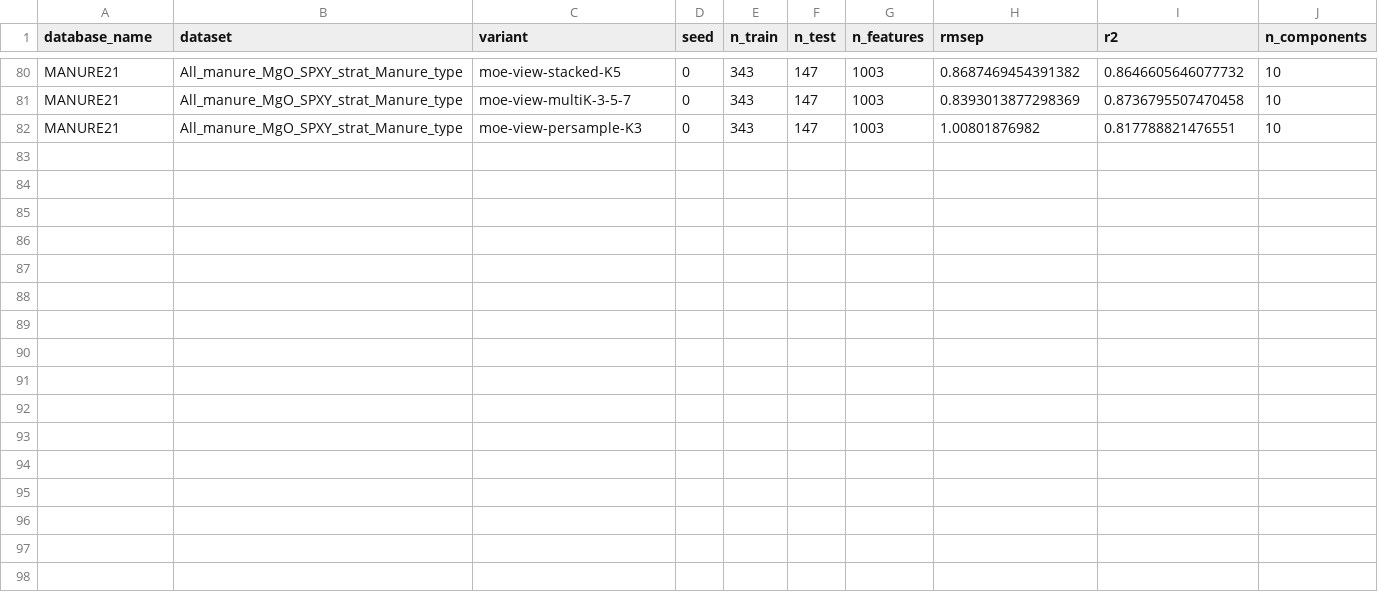
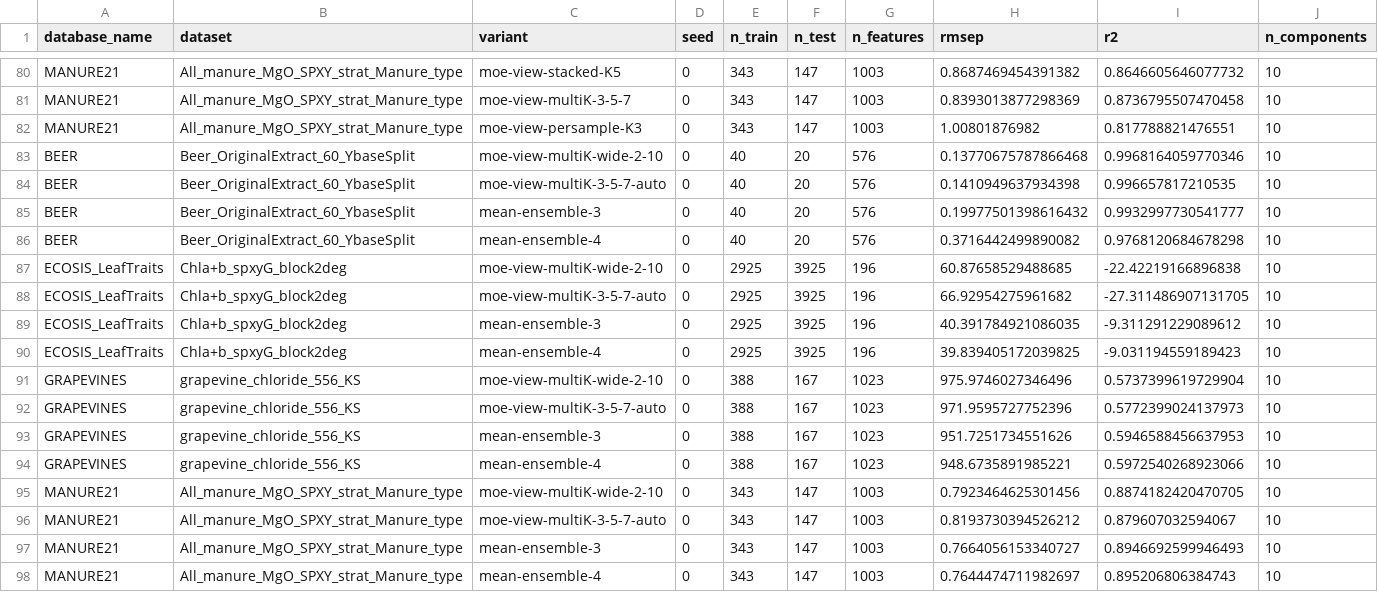
Before and after one commit to GBeurier/nirs4all, a CSV file: bench/AOM_v0/multiview/results/smoke4_baseline.csv, drawn as a sheet; only a part is shown, gaps mark what is left out; rows hold the shown columns only; the diff names each change by its address in the sheet, - before the commit and + after, or states it on an @@ line.

```diff
--- a/bench/AOM_v0/multiview/results/smoke4_baseline.csv
+++ b/bench/AOM_v0/multiview/results/smoke4_baseline.csv
+row 83: BEER | Beer_OriginalExtract_60_YbaseSplit | moe-view-multiK-wide-2-10 | 0 | 40 | 20 | 576 | 0.13770675787866468 | 0.9968164059770346 | 10
+row 84: BEER | Beer_OriginalExtract_60_YbaseSplit | moe-view-multiK-3-5-7-auto | 0 | 40 | 20 | 576 | 0.1410949637934398 | 0.996657817210535 | 10
+row 85: BEER | Beer_OriginalExtract_60_YbaseSplit | mean-ensemble-3 | 0 | 40 | 20 | 576 | 0.19977501398616432 | 0.9932997730541777 | 10
+row 86: BEER | Beer_OriginalExtract_60_YbaseSplit | mean-ensemble-4 | 0 | 40 | 20 | 576 | 0.3716442499890082 | 0.9768120684678298 | 10
+row 87: ECOSIS_LeafTraits | Chla+b_spxyG_block2deg | moe-view-multiK-wide-2-10 | 0 | 2925 | 3925 | 196 | 60.87658529488685 | -22.42219166896838 | 10
+row 88: ECOSIS_LeafTraits | Chla+b_spxyG_block2deg | moe-view-multiK-3-5-7-auto | 0 | 2925 | 3925 | 196 | 66.92954275961682 | -27.311486907131705 | 10
+row 89: ECOSIS_LeafTraits | Chla+b_spxyG_block2deg | mean-ensemble-3 | 0 | 2925 | 3925 | 196 | 40.391784921086035 | -9.311291229089612 | 10
+row 90: ECOSIS_LeafTraits | Chla+b_spxyG_block2deg | mean-ensemble-4 | 0 | 2925 | 3925 | 196 | 39.839405172039825 | -9.031194559189423 | 10
+row 91: GRAPEVINES | grapevine_chloride_556_KS | moe-view-multiK-wide-2-10 | 0 | 388 | 167 | 1023 | 975.9746027346496 | 0.5737399619729904 | 10
+row 92: GRAPEVINES | grapevine_chloride_556_KS | moe-view-multiK-3-5-7-auto | 0 | 388 | 167 | 1023 | 971.9595727752396 | 0.5772399024137973 | 10
+row 93: GRAPEVINES | grapevine_chloride_556_KS | mean-ensemble-3 | 0 | 388 | 167 | 1023 | 951.7251734551626 | 0.5946588456637953 | 10
+row 94: GRAPEVINES | grapevine_chloride_556_KS | mean-ensemble-4 | 0 | 388 | 167 | 1023 | 948.6735891985221 | 0.5972540268923066 | 10
+row 95: MANURE21 | All_manure_MgO_SPXY_strat_Manure_type | moe-view-multiK-wide-2-10 | 0 | 343 | 147 | 1003 | 0.7923464625301456 | 0.8874182420470705 | 10
+row 96: MANURE21 | All_manure_MgO_SPXY_strat_Manure_type | moe-view-multiK-3-5-7-auto | 0 | 343 | 147 | 1003 | 0.8193730394526212 | 0.879607032594067 | 10
+row 97: MANURE21 | All_manure_MgO_SPXY_strat_Manure_type | mean-ensemble-3 | 0 | 343 | 147 | 1003 | 0.7664056153340727 | 0.8946692599946493 | 10
+row 98: MANURE21 | All_manure_MgO_SPXY_strat_Manure_type | mean-ensemble-4 | 0 | 343 | 147 | 1003 | 0.7644474711982697 | 0.895206806384743 | 10
```
Also changed, not shown: bench/AOM_v0/multiview/results/smoke10.csv, 6 other files.
